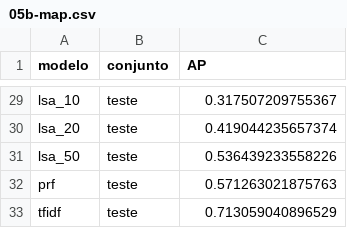
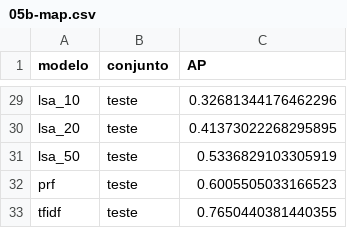
Before and after one commit to Megalonnix/proj_ivan_gustavo_jorge_PI3, a CSV file: csv/05b-map.csv, drawn as a sheet; only a part is shown, gaps mark what is left out; the diff covers the shown part only.

```diff
--- a/csv/05b-map.csv
+++ b/csv/05b-map.csv
@@ -29,5 +29,5 @@
-"lsa_10","teste",0.317507209755367
-"lsa_20","teste",0.419044235657374
-"lsa_50","teste",0.536439233558226
-"prf","teste",0.571263021875763
-"tfidf","teste",0.713059040896529
+"lsa_10","teste",0.32681344176462296
+"lsa_20","teste",0.41373022268295895
+"lsa_50","teste",0.5336829103305919
+"prf","teste",0.6005505033166523
+"tfidf","teste",0.7650440381440355
```
Also changed, not shown: 27 edited cells elsewhere in this file, csv/05b-metricas-por-consulta.csv, csv/07-lsa-map-por-k.csv, 23 other files.
